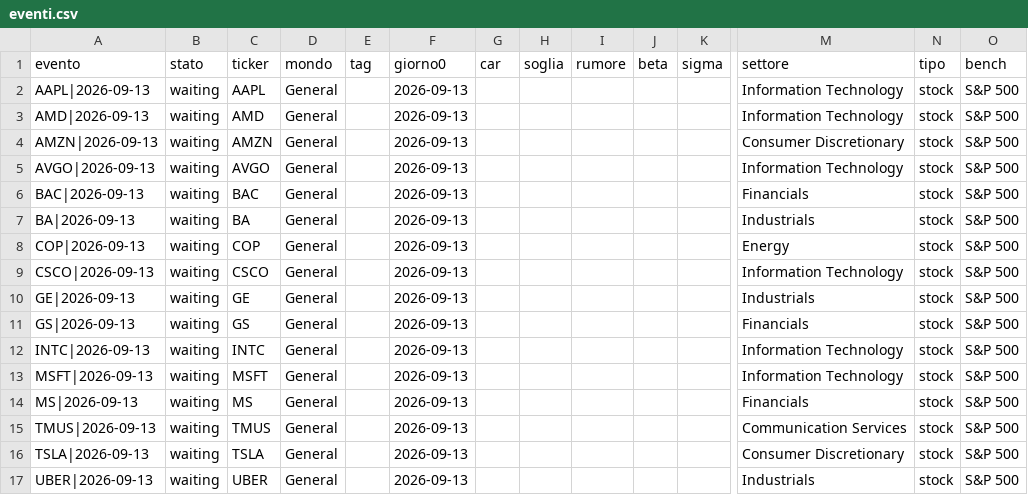
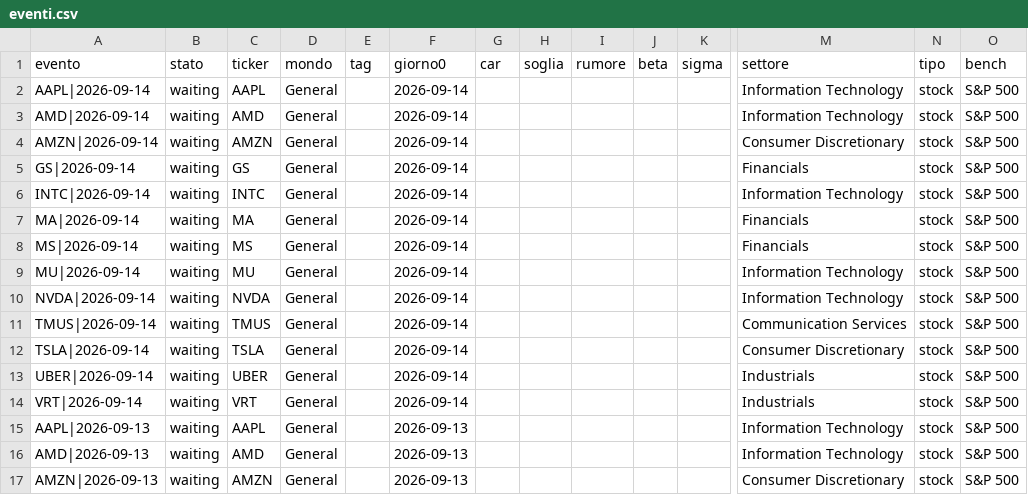
Before and after one commit to carlospinetto99/news-impact-tracker, a CSV file: eventi.csv, drawn as a sheet; only a part is shown, gaps mark what is left out; the shorter side is filled out with more unchanged rows; rows hold the shown columns only; the diff names each change by its address in the sheet, - before the commit and + after, or states it on an @@ line.

```diff
--- a/eventi.csv
+++ b/eventi.csv
+row 2: AAPL|2026-09-14 | waiting | AAPL | General |  | 2026-09-14 |  |  |  |  |  | Information Technology | stock | S&P 500
+row 3: AMD|2026-09-14 | waiting | AMD | General |  | 2026-09-14 |  |  |  |  |  | Information Technology | stock | S&P 500
+row 4: AMZN|2026-09-14 | waiting | AMZN | General |  | 2026-09-14 |  |  |  |  |  | Consumer Discretionary | stock | S&P 500
+row 5: GS|2026-09-14 | waiting | GS | General |  | 2026-09-14 |  |  |  |  |  | Financials | stock | S&P 500
+row 6: INTC|2026-09-14 | waiting | INTC | General |  | 2026-09-14 |  |  |  |  |  | Information Technology | stock | S&P 500
+row 7: MA|2026-09-14 | waiting | MA | General |  | 2026-09-14 |  |  |  |  |  | Financials | stock | S&P 500
+row 8: MS|2026-09-14 | waiting | MS | General |  | 2026-09-14 |  |  |  |  |  | Financials | stock | S&P 500
+row 9: MU|2026-09-14 | waiting | MU | General |  | 2026-09-14 |  |  |  |  |  | Information Technology | stock | S&P 500
+row 10: NVDA|2026-09-14 | waiting | NVDA | General |  | 2026-09-14 |  |  |  |  |  | Information Technology | stock | S&P 500
+row 11: TMUS|2026-09-14 | waiting | TMUS | General |  | 2026-09-14 |  |  |  |  |  | Communication Services | stock | S&P 500
+row 12: TSLA|2026-09-14 | waiting | TSLA | General |  | 2026-09-14 |  |  |  |  |  | Consumer Discretionary | stock | S&P 500
+row 13: UBER|2026-09-14 | waiting | UBER | General |  | 2026-09-14 |  |  |  |  |  | Industrials | stock | S&P 500
+row 14: VRT|2026-09-14 | waiting | VRT | General |  | 2026-09-14 |  |  |  |  |  | Industrials | stock | S&P 500
```
Also changed, not shown: 1 other file.
